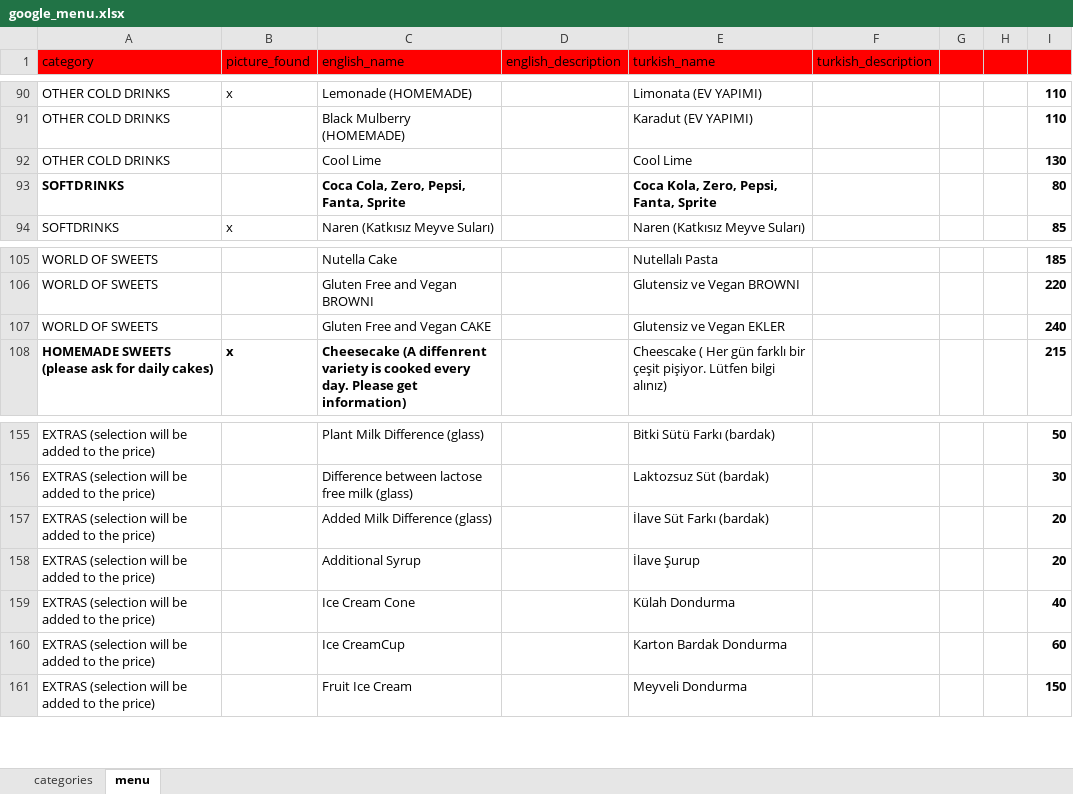
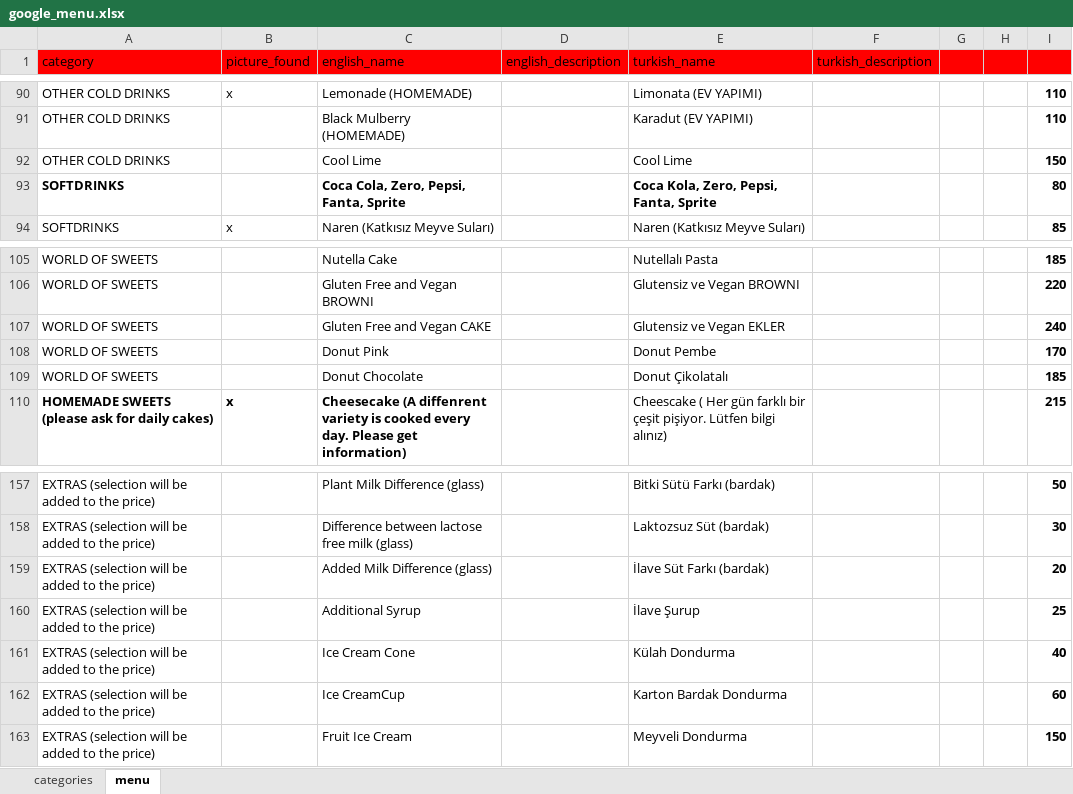
Before and after one commit to NekirTech/benefi, an Excel workbook: helper_skripts/menu_converter/google_menu.xlsx, sheet menu, drawn as a sheet; only a part is shown, gaps mark what is left out; values as stored, in another font and other column widths than the file's, no borders; charts and pictures not drawn; addresses are those after the commit; the diff names each change by its address in the sheet, - before the commit and + after, or states it on an @@ line.

```diff
--- a/helper_skripts/menu_converter/google_menu.xlsx (sheet menu)
+++ b/helper_skripts/menu_converter/google_menu.xlsx (sheet menu)
-I92: 130
+I92: 150
+row 108: WORLD OF SWEETS |  | Donut Pink |  | Donut Pembe |  |  |  | 170
+row 109: WORLD OF SWEETS |  | Donut Chocolate |  | Donut Çikolatalı |  |  |  | 185
-I160: 20
+I160: 25
```
Also changed, not shown: 4 other files.
